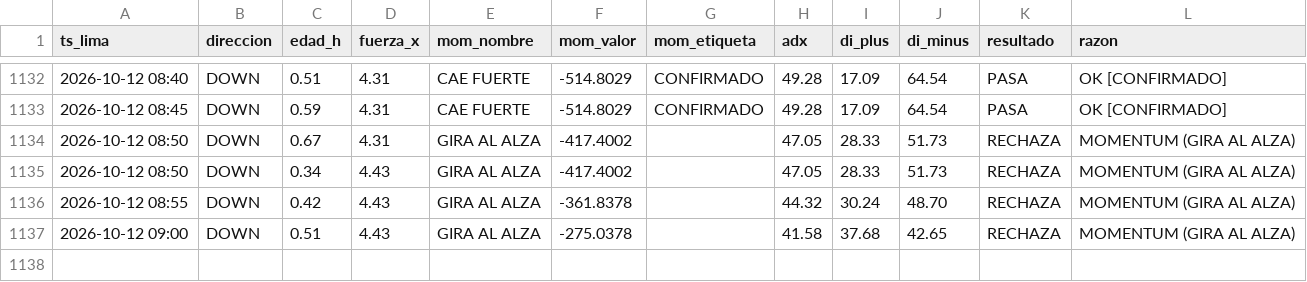
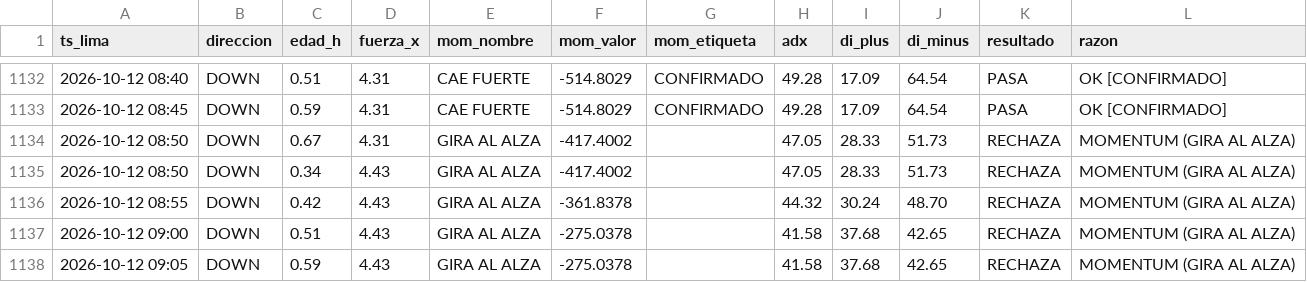
Before and after one commit to Interpage188/interpage, a CSV file: data/diagnostico_filtros_B.csv, drawn as a sheet; only a part is shown, gaps mark what is left out.

```diff
--- a/data/diagnostico_filtros_B.csv
+++ b/data/diagnostico_filtros_B.csv
@@ -1137 +1137,2 @@ ts_lima,direccion,edad_h,fuerza_x,mom_nombre,mom_valor,mom_etiqueta,adx,di_plus,
 2026-10-12 09:00,DOWN,0.51,4.43,GIRA AL ALZA,-275.0378,,41.58,37.68,42.65,RECHAZA,MOMENTUM (GIRA AL ALZA)
+2026-10-12 09:05,DOWN,0.59,4.43,GIRA AL ALZA,-275.0378,,41.58,37.68,42.65,RECHAZA,MOMENTUM (GIRA AL ALZA)
```
